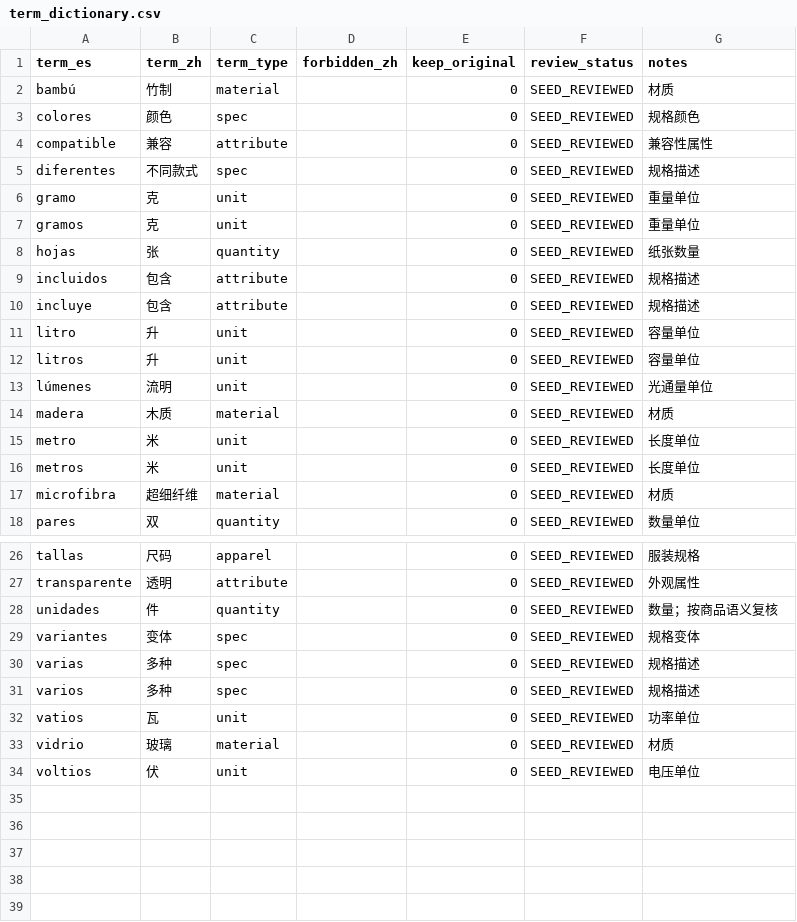
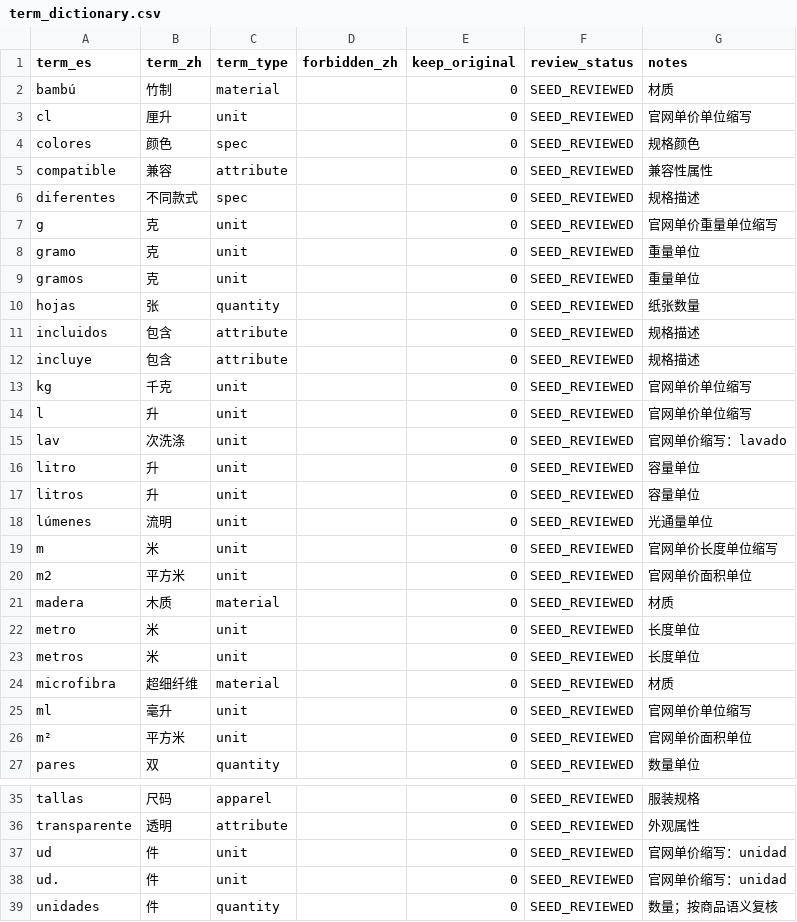
Before and after one commit to zjwjoey/ActionSKUTracker, a CSV file: data/dictionary/term_dictionary.csv, drawn as a sheet; only a part is shown, gaps mark what is left out; the shorter side is filled out with more unchanged rows; the diff names each change by its address in the sheet, - before the commit and + after, or states it on an @@ line.

Commit message:
feat: close dictionary resolver and review loop

```diff
--- a/data/dictionary/term_dictionary.csv
+++ b/data/dictionary/term_dictionary.csv
+row 3: cl | 厘升 | unit |  | 0 | SEED_REVIEWED | 官网单价单位缩写
+row 7: g | 克 | unit |  | 0 | SEED_REVIEWED | 官网单价重量单位缩写
+row 13: kg | 千克 | unit |  | 0 | SEED_REVIEWED | 官网单价单位缩写
+row 14: l | 升 | unit |  | 0 | SEED_REVIEWED | 官网单价单位缩写
+row 15: lav | 次洗涤 | unit |  | 0 | SEED_REVIEWED | 官网单价缩写：lavado
+row 19: m | 米 | unit |  | 0 | SEED_REVIEWED | 官网单价长度单位缩写
+row 20: m2 | 平方米 | unit |  | 0 | SEED_REVIEWED | 官网单价面积单位
+row 25: ml | 毫升 | unit |  | 0 | SEED_REVIEWED | 官网单价单位缩写
+row 26: m² | 平方米 | unit |  | 0 | SEED_REVIEWED | 官网单价面积单位
+row 37: ud | 件 | unit |  | 0 | SEED_REVIEWED | 官网单价缩写：unidad
+row 38: ud. | 件 | unit |  | 0 | SEED_REVIEWED | 官网单价缩写：unidad
```
Also changed, not shown: 36 other files.
